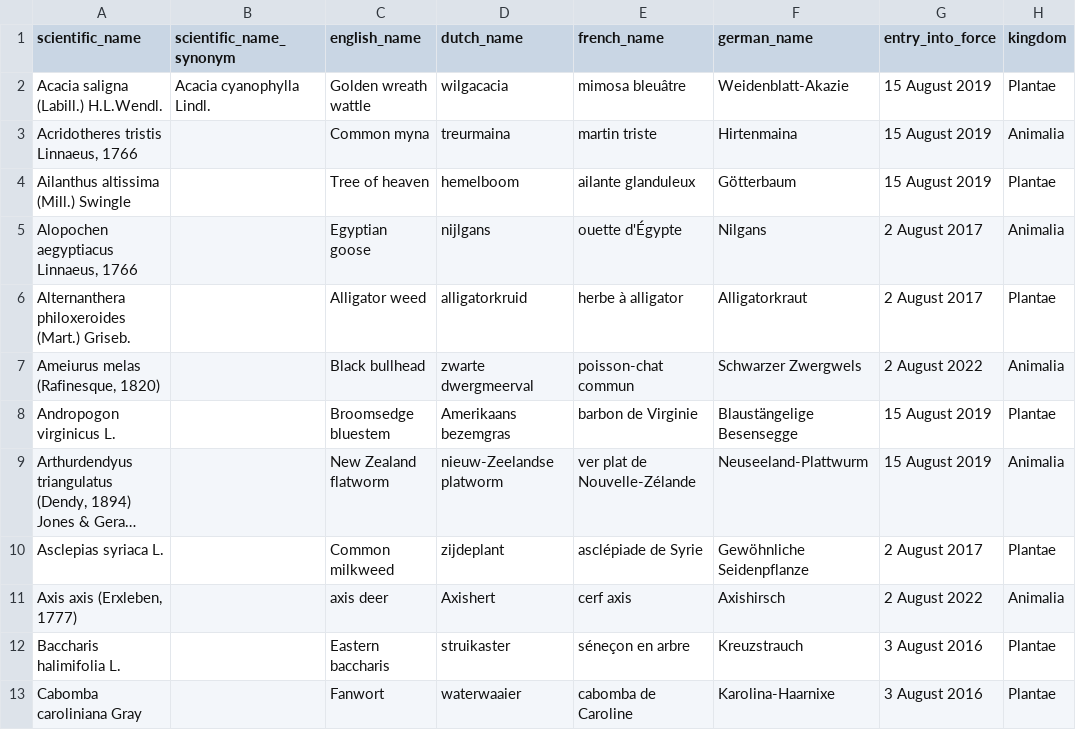
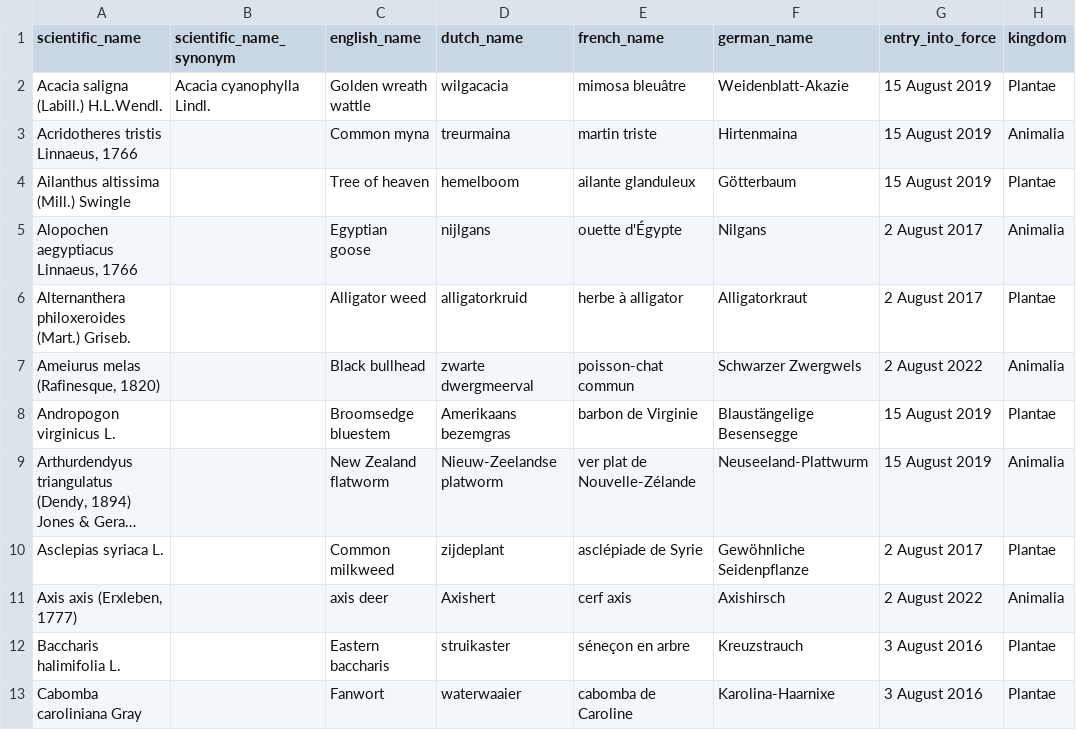
Before and after one commit to riparias/union-list, a TSV file: data/raw/list_of_invasive_alien_species_of_union_concern.tsv, drawn as a sheet; only a part is shown; long unchanged cells end in …; the diff names each change by its address in the sheet, - before the commit and + after, or states it on an @@ line.

Commit message:
Set cpaital letter for Nieuw-Zeelandse platworm

```diff
--- a/data/raw/list_of_invasive_alien_species_of_union_concern.tsv
+++ b/data/raw/list_of_invasive_alien_species_of_union_concern.tsv
-D9 (dutch_name): nieuw-Zeelandse platworm
+D9 (dutch_name): Nieuw-Zeelandse platworm
```
